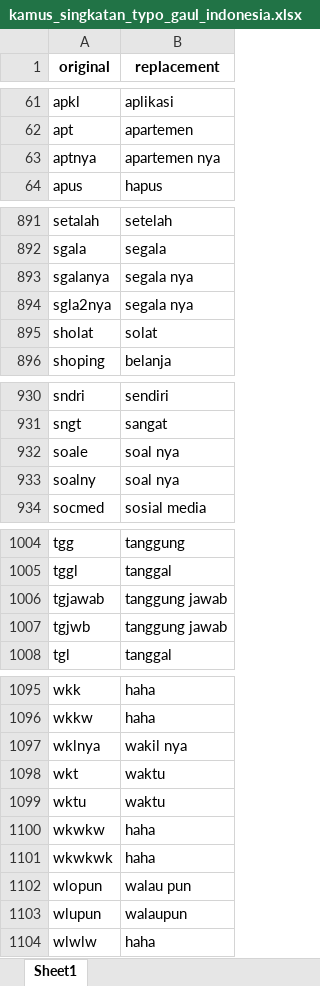
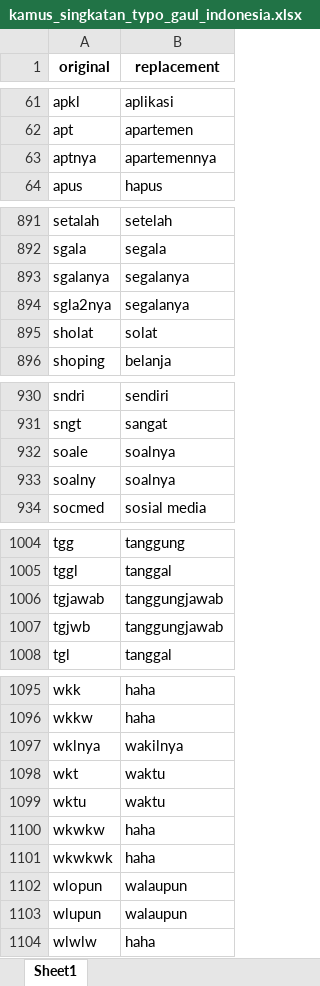
Before and after one commit to ahmadwafii11/sentiment-analysis, an Excel workbook: training_model/dataset/text_normalization/kamus_singkatan_typo_gaul_indonesia.xlsx, sheet Sheet1, drawn as a sheet; only a part is shown, gaps mark what is left out; values as stored, in another font and other column widths than the file's, no borders; the diff covers the shown part only; the diff names each change by its address in the sheet, - before the commit and + after, or states it on an @@ line.

```diff
--- a/training_model/dataset/text_normalization/kamus_singkatan_typo_gaul_indonesia.xlsx (sheet Sheet1)
+++ b/training_model/dataset/text_normalization/kamus_singkatan_typo_gaul_indonesia.xlsx (sheet Sheet1)
-B63 (replacement): apartemen nya
+B63 (replacement): apartemennya
-B893:B894 (replacement): segala nya
+B893:B894 (replacement): segalanya
-B932:B933 (replacement): soal nya
+B932:B933 (replacement): soalnya
-B1006:B1007 (replacement): tanggung jawab
+B1006:B1007 (replacement): tanggungjawab
-B1097 (replacement): wakil nya
+B1097 (replacement): wakilnya
-B1102 (replacement): walau pun
+B1102 (replacement): walaupun
```
Also changed, not shown: 46 edited cells elsewhere in this sheet.
